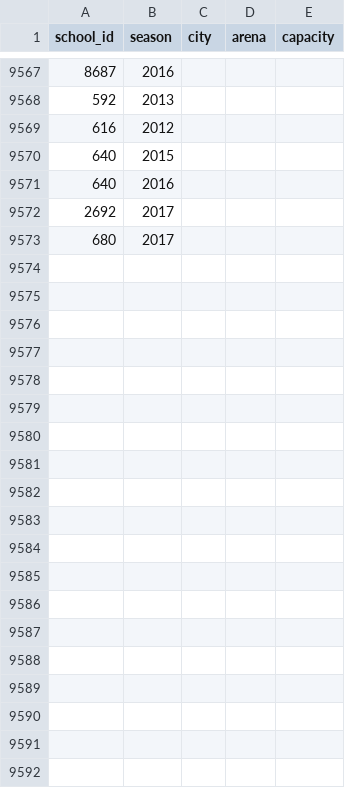
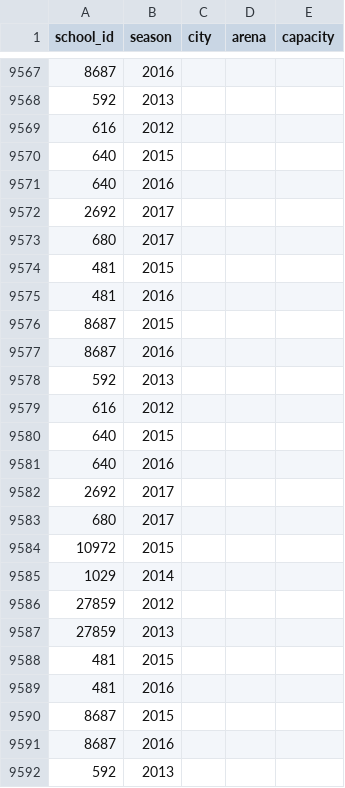
Before and after one commit to wessonmo/ncaa_mbb, a CSV file: ncaa_scrapers/csv/school_info.csv, drawn as a sheet; only a part is shown, gaps mark what is left out; the diff covers the shown part only.

```diff
--- a/ncaa_scrapers/csv/school_info.csv
+++ b/ncaa_scrapers/csv/school_info.csv
@@ -9573 +9573,20 @@ school_id,season,city,arena,capacity
 680,2017,,,
+481,2015,,,
+481,2016,,,
+8687,2015,,,
+8687,2016,,,
+592,2013,,,
+616,2012,,,
+640,2015,,,
+640,2016,,,
+2692,2017,,,
+680,2017,,,
+10972,2015,,,
+1029,2014,,,
+27859,2012,,,
+27859,2013,,,
+481,2015,,,
+481,2016,,,
+8687,2015,,,
+8687,2016,,,
+592,2013,,,
```
Also changed, not shown: 32 added rows elsewhere in this file, 10 other files.
